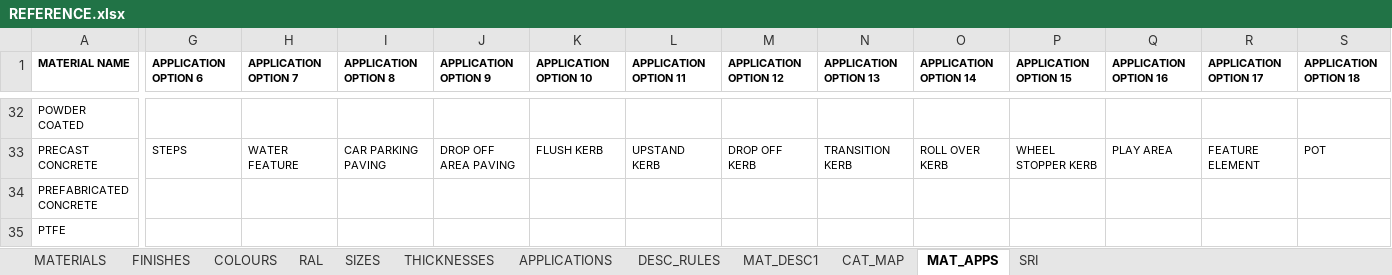
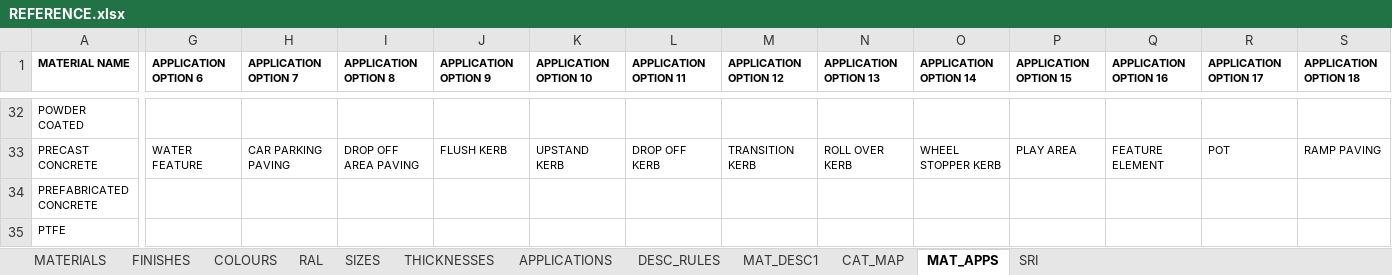
Before and after one commit to aftangent/Mat-Schedule, an Excel workbook: REFERENCE.xlsx, sheet MAT_APPS, drawn as a sheet; only a part is shown, gaps mark what is left out; values as stored, in another font and other column widths than the file's, no borders; the diff covers the shown part only; the diff names each change by its address in the sheet, - before the commit and + after, or states it on an @@ line.

```diff
--- a/REFERENCE.xlsx (sheet MAT_APPS)
+++ b/REFERENCE.xlsx (sheet MAT_APPS)
-G33 (APPLICATION OPTION 6): STEPS
+G33 (APPLICATION OPTION 6): WATER FEATURE
-H33 (APPLICATION OPTION 7): WATER FEATURE
+H33 (APPLICATION OPTION 7): CAR PARKING PAVING
-I33 (APPLICATION OPTION 8): CAR PARKING PAVING
+I33 (APPLICATION OPTION 8): DROP OFF AREA PAVING
-J33 (APPLICATION OPTION 9): DROP OFF AREA PAVING
+J33 (APPLICATION OPTION 9): FLUSH KERB
-K33 (APPLICATION OPTION 10): FLUSH KERB
+K33 (APPLICATION OPTION 10): UPSTAND KERB
-L33 (APPLICATION OPTION 11): UPSTAND KERB
+L33 (APPLICATION OPTION 11): DROP OFF KERB
-M33 (APPLICATION OPTION 12): DROP OFF KERB
+M33 (APPLICATION OPTION 12): TRANSITION KERB
-N33 (APPLICATION OPTION 13): TRANSITION KERB
+N33 (APPLICATION OPTION 13): ROLL OVER KERB
-O33 (APPLICATION OPTION 14): ROLL OVER KERB
+O33 (APPLICATION OPTION 14): WHEEL STOPPER KERB
-P33 (APPLICATION OPTION 15): WHEEL STOPPER KERB
+P33 (APPLICATION OPTION 15): PLAY AREA
-Q33 (APPLICATION OPTION 16): PLAY AREA
+Q33 (APPLICATION OPTION 16): FEATURE ELEMENT
-R33 (APPLICATION OPTION 17): FEATURE ELEMENT
+R33 (APPLICATION OPTION 17): POT
-S33 (APPLICATION OPTION 18): POT
+S33 (APPLICATION OPTION 18): RAMP PAVING
```
Also changed, not shown: 37 edited cells elsewhere in this sheet, sheet THICKNESSES, sheet MAT_DESC1, sheet RAL.
